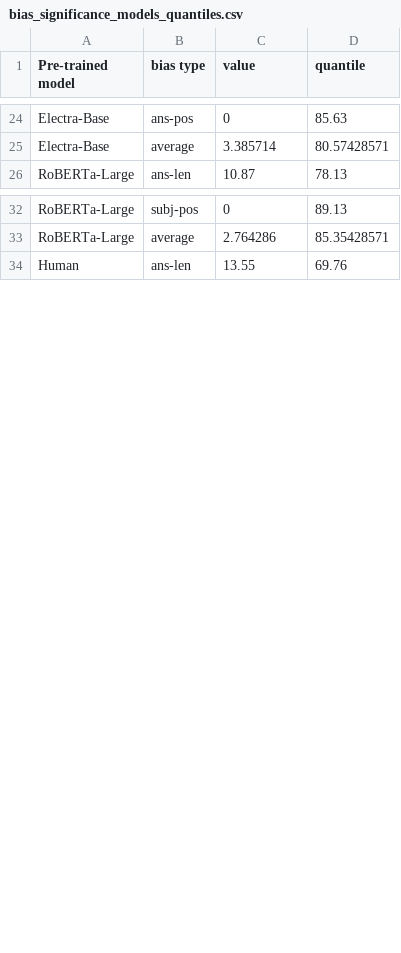
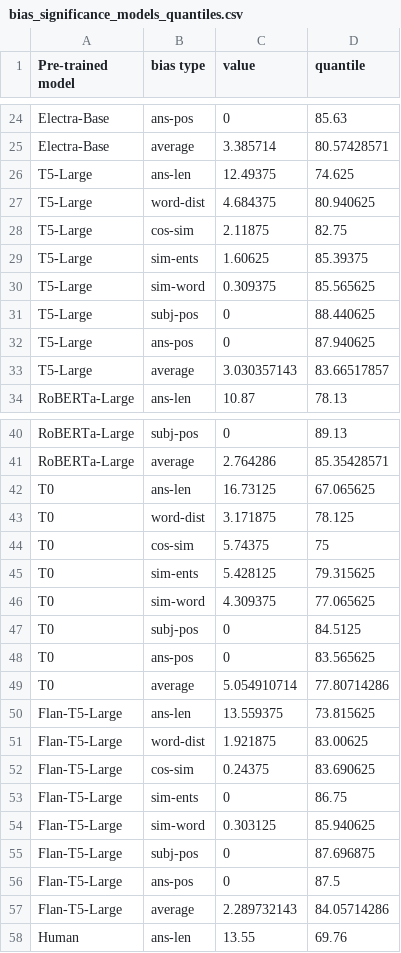
Before and after one commit to MIR-MU/isbiased, a CSV file: visualization/bias_significance_models_quantiles.csv, drawn as a sheet; only a part is shown, gaps mark what is left out; the diff names each change by its address in the sheet, - before the commit and + after, or states it on an @@ line.

Commit message:
Update data for visualizations

```diff
--- a/visualization/bias_significance_models_quantiles.csv
+++ b/visualization/bias_significance_models_quantiles.csv
+row 26: T5-Large | ans-len | 12.49375 | 74.625
+row 27: T5-Large | word-dist | 4.684375 | 80.940625
+row 28: T5-Large | cos-sim | 2.11875 | 82.75
+row 29: T5-Large | sim-ents | 1.60625 | 85.39375
+row 30: T5-Large | sim-word | 0.309375 | 85.565625
+row 31: T5-Large | subj-pos | 0 | 88.440625
+row 32: T5-Large | ans-pos | 0 | 87.940625
+row 33: T5-Large | average | 3.030357143 | 83.66517857
+row 42: T0 | ans-len | 16.73125 | 67.065625
+row 43: T0 | word-dist | 3.171875 | 78.125
+row 44: T0 | cos-sim | 5.74375 | 75
+row 45: T0 | sim-ents | 5.428125 | 79.315625
+row 46: T0 | sim-word | 4.309375 | 77.065625
+row 47: T0 | subj-pos | 0 | 84.5125
+row 48: T0 | ans-pos | 0 | 83.565625
+row 49: T0 | average | 5.054910714 | 77.80714286
+row 50: Flan-T5-Large | ans-len | 13.559375 | 73.815625
+row 51: Flan-T5-Large | word-dist | 1.921875 | 83.00625
+row 52: Flan-T5-Large | cos-sim | 0.24375 | 83.690625
+row 53: Flan-T5-Large | sim-ents | 0 | 86.75
+row 54: Flan-T5-Large | sim-word | 0.303125 | 85.940625
+row 55: Flan-T5-Large | subj-pos | 0 | 87.696875
+row 56: Flan-T5-Large | ans-pos | 0 | 87.5
+row 57: Flan-T5-Large | average | 2.289732143 | 84.05714286
```
Also changed, not shown: visualization/ood_performance_models.csv.
